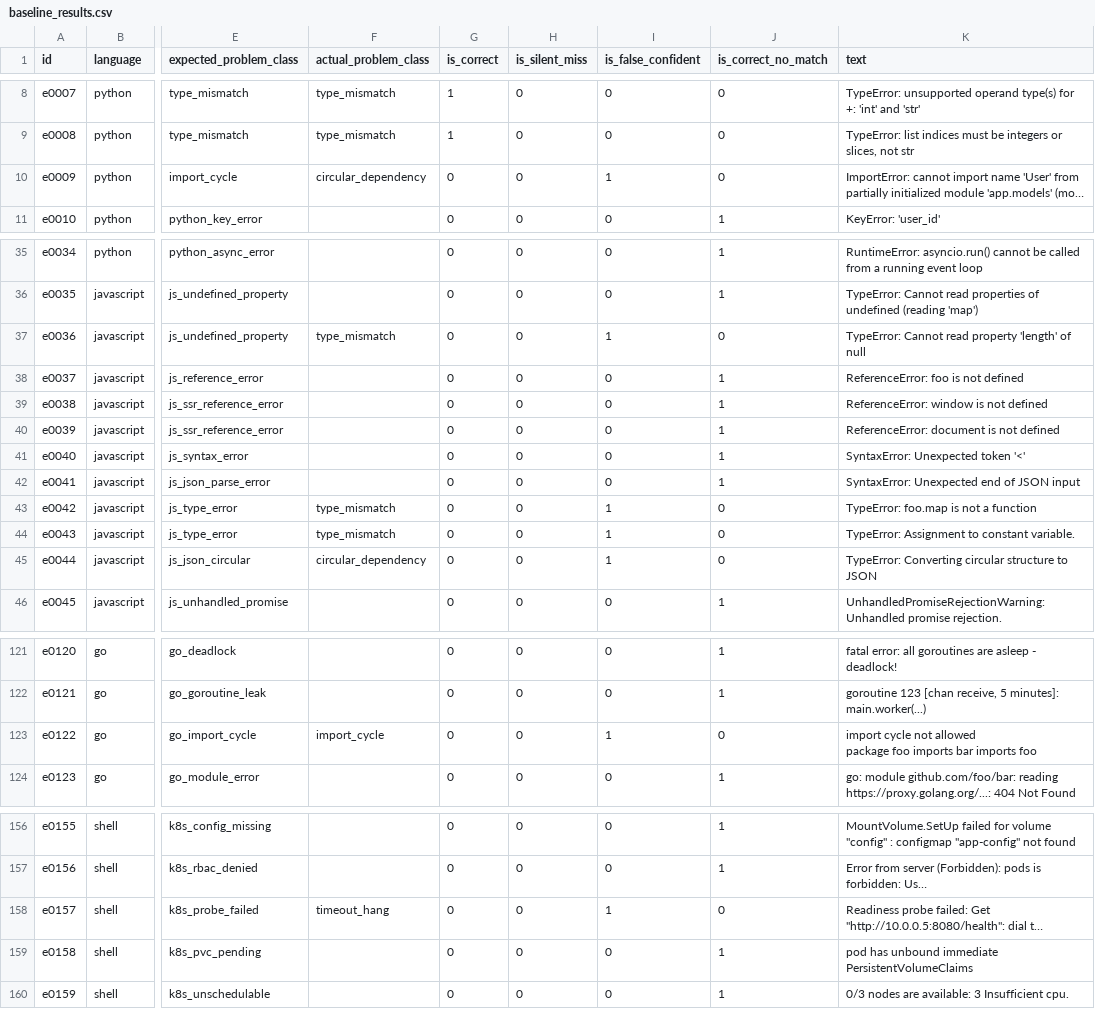
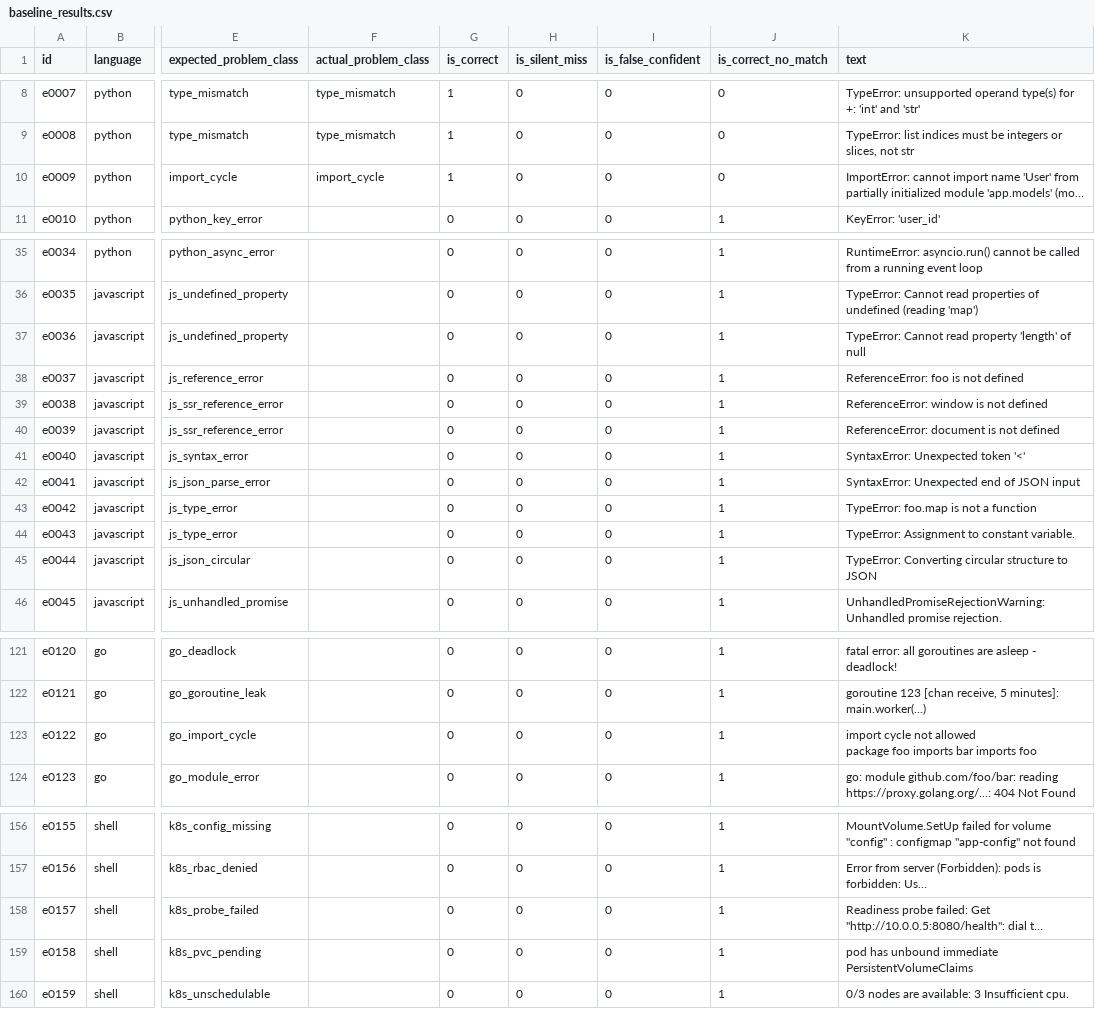
Before and after one commit to borg-farther/Borg-Directory, a CSV file: docs/20260408-0623_classifier_prd/baseline_results.csv, drawn as a sheet; only a part is shown, gaps mark what is left out; long unchanged cells end in …; the diff names each change by its address in the sheet, - before the commit and + after, or states it on an @@ line.

Commit message:
v3.2.3: anti_signatures patch — residual Python over-fires killed
Narrow follow-up to v3.2.2. The language guard dropped corpus FCR from
53.8% → 4.6% but left 8 residual false-confident rows, all Python-on-Python
over-fires where the keyword table picked the wrong Python class via
first-match-wins semantics. v3.2.3 adds a small _ANTI_SIGNATURES regex
table in borg/core/pack_taxonomy.py that suppresses those specific
over-fires without touching the non-Python language guard and without
adding any new pack schema.

8 targeted rows (from docs/20260408-0623_classifier_prd/baseline_results.csv):

  e0009 python     was=circular_dependency  now=import_cycle (EXACT-CORRECT)
  e0036 javascript was=type_mismatch        now=None
  e0042 javascript was=type_mismatch        now=None
  e0043 javascript was=type_mismatch        now=None
  e0044 javascript was=circular_dependency  now=None
  e0122 go         was=import_cycle         now=None
  e0157 shell/k8s  was=timeout_hang         now=None
  e0005 python     was=import_cycle         now=import_cycle (residual — ambiguous label; e0005's text is indistinguishable from the existing PYTHON_REGRESSION_FIXTURES entry, Phase 2 confidence scoring will fix it)

BEFORE  FCR=4.62%  precision=63.6%  exact-correct=14
AFTER   FCR=0.58%  precision=93.8%  exact-correct=15

Tests: 35 → 55 in test_classify_error.py (+20: 7 anti_signature parametrized,
10 Python-fixture regression parametrized, 1 unit, 1 full-corpus integration,
1 adversarial catastrophic-backtracking). Full suite 1685 → 1705, all green.
Python/Django recall on the 10 regression fixtures unchanged.

Still Phase 0 — no pack schema changes, no confidence score, no UnknownMatch
dataclass. _ANTI_SIGNATURES migrates into pack frontmatter in Phase 1.

See docs/20260408-0623_classifier_prd/v323_fc_analysis.md and
docs/20260408-0623_classifier_prd/v323_measured_impact.md for the full
design + adversarial review.

```diff
--- a/docs/20260408-0623_classifier_prd/baseline_results.csv
+++ b/docs/20260408-0623_classifier_prd/baseline_results.csv
-F10 (actual_problem_class): circular_dependency
+F10 (actual_problem_class): import_cycle
-G10 (is_correct): 0
+G10 (is_correct): 1
-I10 (is_false_confident): 1
+I10 (is_false_confident): 0
-F37 (actual_problem_class): type_mismatch
+F37 (actual_problem_class): (empty)
-I37 (is_false_confident): 1
+I37 (is_false_confident): 0
-J37 (is_correct_no_match): 0
+J37 (is_correct_no_match): 1
-F43:F44 (actual_problem_class): type_mismatch
+F43:F44 (actual_problem_class): (empty)
-I43:I45 (is_false_confident): 1
+I43:I45 (is_false_confident): 0
-J43:J45 (is_correct_no_match): 0
+J43:J45 (is_correct_no_match): 1
-F45 (actual_problem_class): circular_dependency
+F45 (actual_problem_class): (empty)
-F123 (actual_problem_class): import_cycle
+F123 (actual_problem_class): (empty)
-I123 (is_false_confident): 1
+I123 (is_false_confident): 0
-J123 (is_correct_no_match): 0
+J123 (is_correct_no_match): 1
-F158 (actual_problem_class): timeout_hang
+F158 (actual_problem_class): (empty)
-I158 (is_false_confident): 1
+I158 (is_false_confident): 0
-J158 (is_correct_no_match): 0
+J158 (is_correct_no_match): 1
```
Also changed, not shown: 7 other files.
